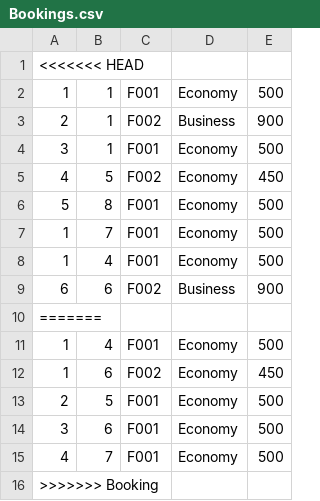
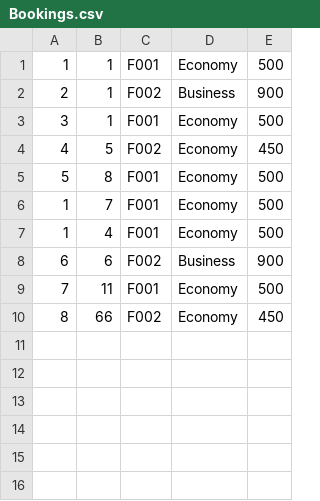
Before and after one commit to Razan-kh/Ticket-Booking, a CSV file: Files/Bookings.csv, drawn as a sheet.

```diff
--- a/Files/Bookings.csv
+++ b/Files/Bookings.csv
@@ -1,2 +1 @@
-<<<<<<< HEAD
 1,1,F001,Economy,500
@@ -9,8 +8,3 @@
 6,6,F002,Business,900
-=======
-1,4,F001,Economy,500
-1,6,F002,Economy,450
-2,5,F001,Economy,500
-3,6,F001,Economy,500
-4,7,F001,Economy,500
->>>>>>> Booking
+7,11,F001,Economy,500
+8,66,F002,Economy,450
```
Also changed, not shown: Files/Flights.csv, 1 other file.
